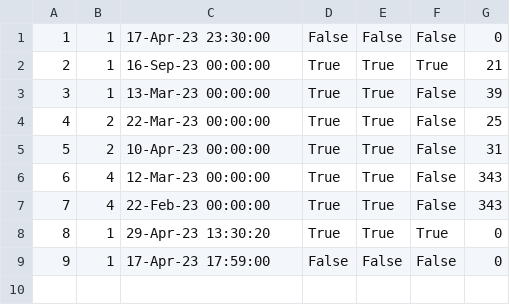
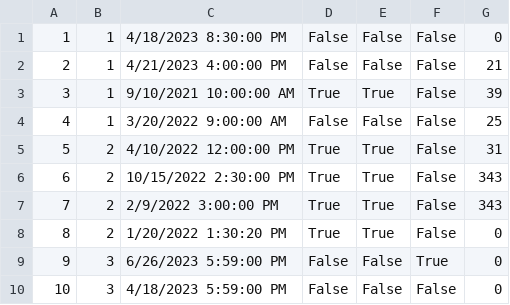
Before and after one commit to sirarmilos/sims_turizam, a CSV file: InitialProject/InitialProject/Resources/Data/tourguidences.csv, drawn as a sheet; removed rows and columns are numbered as before the commit, all else as after; the diff names each change by its address in the sheet, - before the commit and + after, or states it on an @@ line.

```diff
--- a/InitialProject/InitialProject/Resources/Data/tourguidences.csv
+++ b/InitialProject/InitialProject/Resources/Data/tourguidences.csv
-C1: 17-Apr-23 23:30:00
+C1: 4/18/2023 8:30:00 PM
-row 2: 2 | 1 | 16-Sep-23 00:00:00 | True | True | True | 21
+row 2: 2 | 1 | 4/21/2023 4:00:00 PM | False | False | False | 21
-C3: 13-Mar-23 00:00:00
+C3: 9/10/2021 10:00:00 AM
-row 4: 4 | 2 | 22-Mar-23 00:00:00 | True | True | False | 25
+row 4: 4 | 1 | 3/20/2022 9:00:00 AM | False | False | False | 25
-C5: 10-Apr-23 00:00:00
+C5: 4/10/2022 12:00:00 PM
-B6:B7: 4
+B6:B7: 2
-C6: 12-Mar-23 00:00:00
+C6: 10/15/2022 2:30:00 PM
-C7: 22-Feb-23 00:00:00
+C7: 2/9/2022 3:00:00 PM
-B8: 1
+B8: 2
-C8: 29-Apr-23 13:30:20
+C8: 1/20/2022 1:30:20 PM
-F8: True
+F8: False
+row 9: 9 | 3 | 6/26/2023 5:59:00 PM | False | False | True | 0
@@ column A renumbered from row 10 down @@
-B10: 1
+B10: 3
-C10: 17-Apr-23 17:59:00
+C10: 4/18/2023 5:59:00 PM
```
Also changed, not shown: InitialProject/InitialProject/Resources/Data/guidereviews.csv, InitialProject/InitialProject/Resources/Data/reservatedtours.csv, 9 other files.
